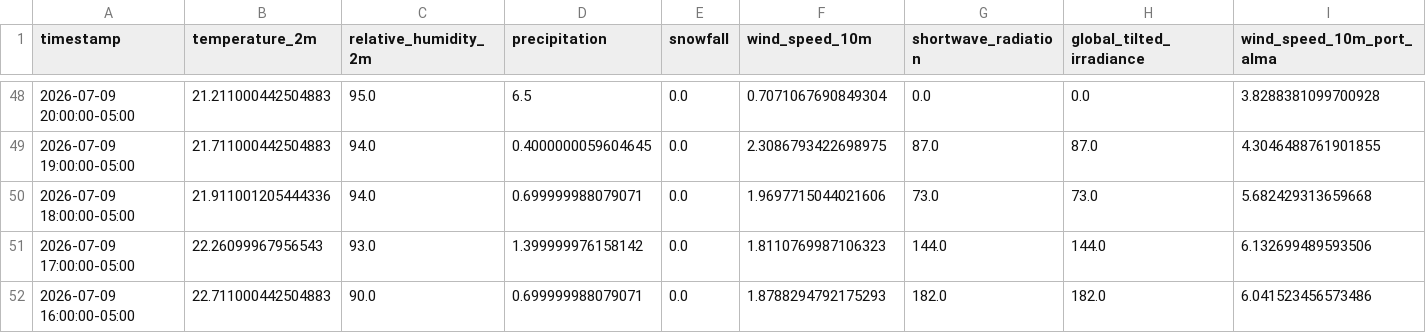
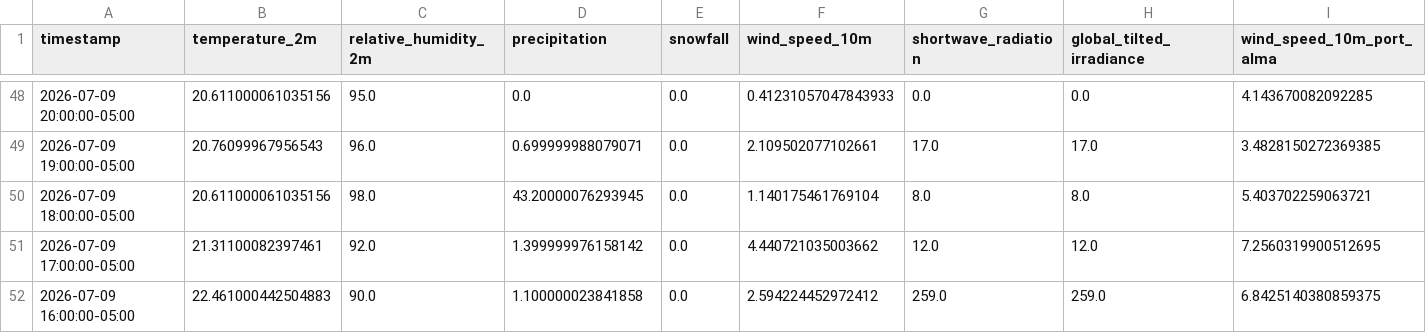
Before and after one commit to lulopdz/lrg-dashboard, a CSV file: data/OTTAWA_weather.csv, drawn as a sheet; only a part is shown, gaps mark what is left out; the diff covers the shown part only.

```diff
--- a/data/OTTAWA_weather.csv
+++ b/data/OTTAWA_weather.csv
@@ -48,5 +48,5 @@ timestamp,temperature_2m,relative_humidity_2m,precipitation,snowfall,wind_speed_
-2026-07-09 20:00:00-05:00,21.211000442504883,95.0,6.5,0.0,0.7071067690849304,0.0,0.0,3.8288381099700928
-2026-07-09 19:00:00-05:00,21.711000442504883,94.0,0.4000000059604645,0.0,2.3086793422698975,87.0,87.0,4.3046488761901855
-2026-07-09 18:00:00-05:00,21.911001205444336,94.0,0.699999988079071,0.0,1.9697715044021606,73.0,73.0,5.682429313659668
-2026-07-09 17:00:00-05:00,22.26099967956543,93.0,1.399999976158142,0.0,1.8110769987106323,144.0,144.0,6.132699489593506
-2026-07-09 16:00:00-05:00,22.711000442504883,90.0,0.699999988079071,0.0,1.8788294792175293,182.0,182.0,6.041523456573486
+2026-07-09 20:00:00-05:00,20.611000061035156,95.0,0.0,0.0,0.41231057047843933,0.0,0.0,4.143670082092285
+2026-07-09 19:00:00-05:00,20.76099967956543,96.0,0.699999988079071,0.0,2.109502077102661,17.0,17.0,3.4828150272369385
+2026-07-09 18:00:00-05:00,20.611000061035156,98.0,43.20000076293945,0.0,1.140175461769104,8.0,8.0,5.403702259063721
+2026-07-09 17:00:00-05:00,21.31100082397461,92.0,1.399999976158142,0.0,4.440721035003662,12.0,12.0,7.2560319900512695
+2026-07-09 16:00:00-05:00,22.461000442504883,90.0,1.100000023841858,0.0,2.594224452972412,259.0,259.0,6.8425140380859375
```
Also changed, not shown: 145 edited cells elsewhere in this file, 4 other files.
